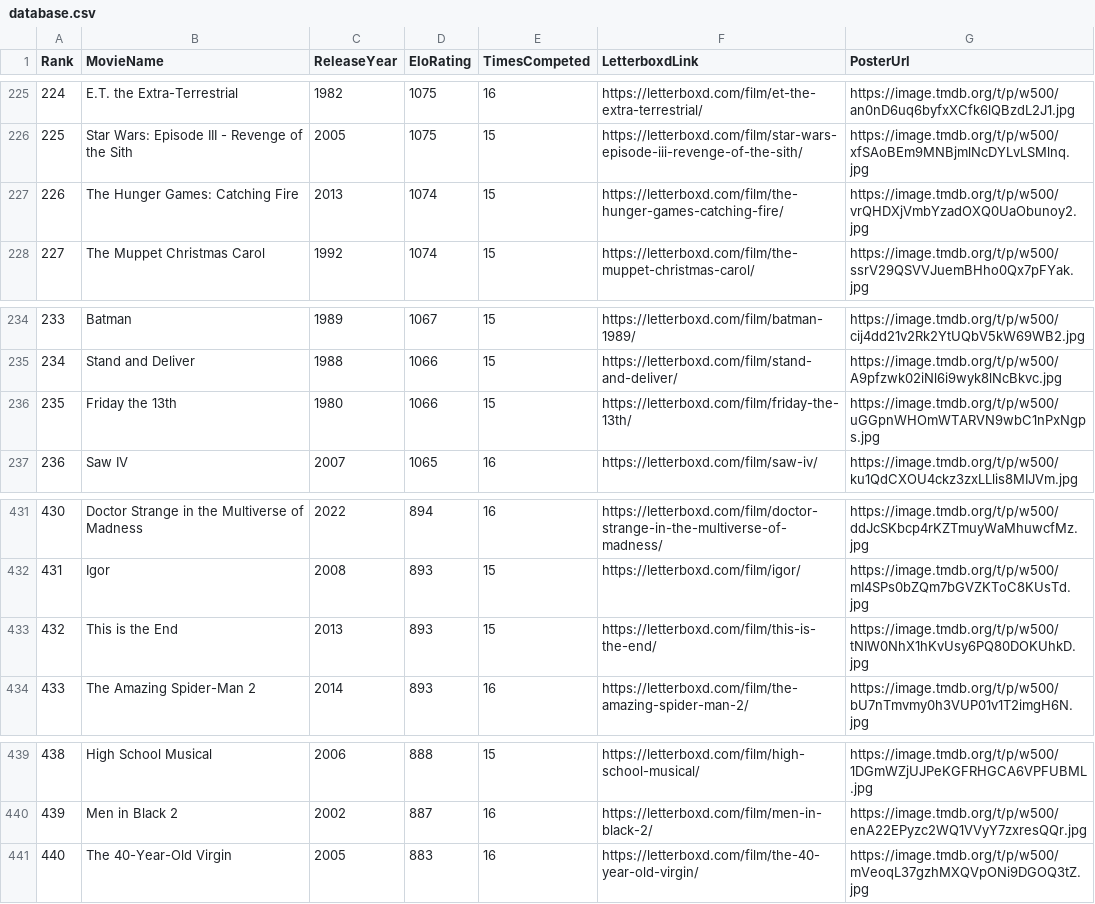
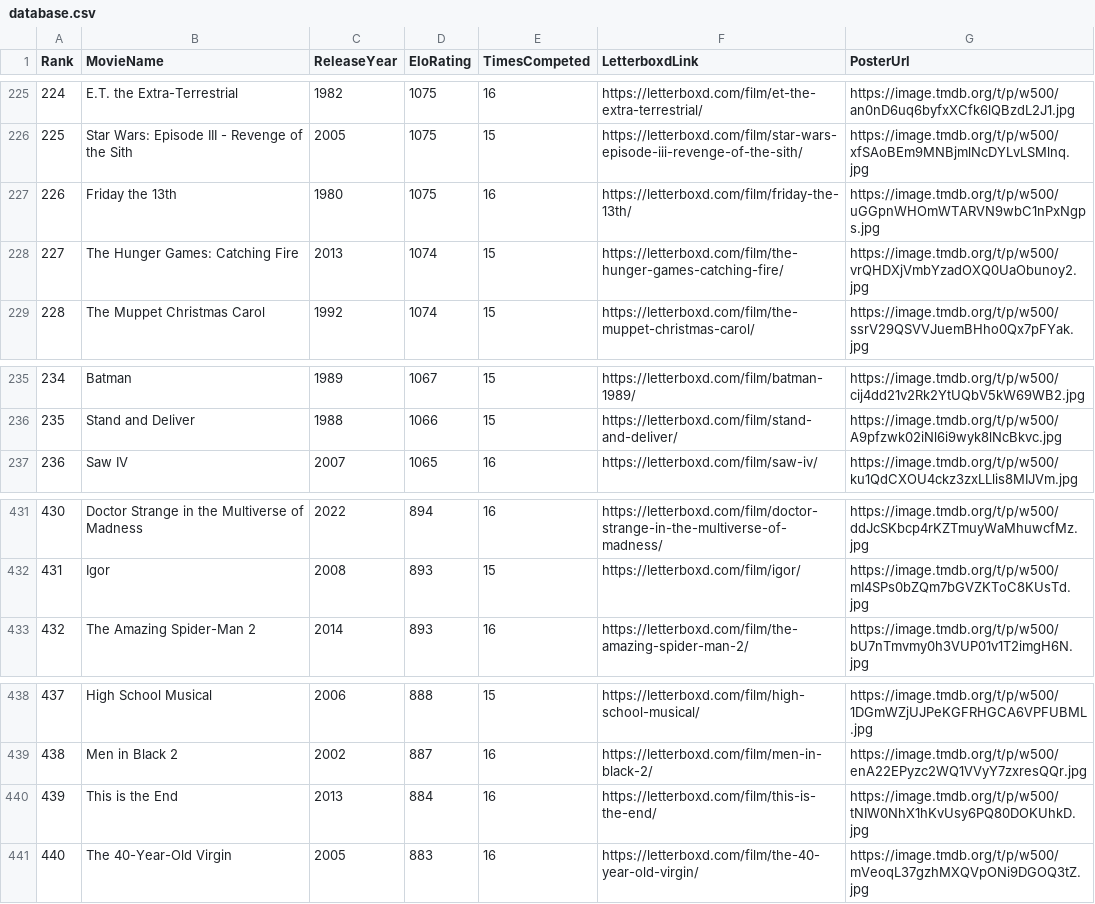
Before and after one commit to TheEverythingologist/MovieRankingWebsite, a CSV file: src/data/database.csv, drawn as a sheet; only a part is shown, gaps mark what is left out; removed rows and columns are numbered as before the commit, all else as after; the diff names each change by its address in the sheet, - before the commit and + after, or states it on an @@ line.

Commit message:
Update rankings: Friday the 13th beat This is the End

```diff
--- a/src/data/database.csv
+++ b/src/data/database.csv
+row 227: 226 | Friday the 13th | 1980 | 1075 | 16 | https://letterboxd.com/film/friday-the-13th/ | https://image.tmdb.org/t/p/w500/uGGpnWHOmWTARVN9wbC1nPxNgps.jpg
@@ column A (Rank) renumbered between rows 228 and 439 @@
-row 236: 235 | Friday the 13th | 1980 | 1066 | 15 | https://letterboxd.com/film/friday-the-13th/ | https://image.tmdb.org/t/p/w500/uGGpnWHOmWTARVN9wbC1nPxNgps.jpg
-row 433: 432 | This is the End | 2013 | 893 | 15 | https://letterboxd.com/film/this-is-the-end/ | https://image.tmdb.org/t/p/w500/tNIW0NhX1hKvUsy6PQ80DOKUhkD.jpg
+row 440: 439 | This is the End | 2013 | 884 | 16 | https://letterboxd.com/film/this-is-the-end/ | https://image.tmdb.org/t/p/w500/tNIW0NhX1hKvUsy6PQ80DOKUhkD.jpg
```
